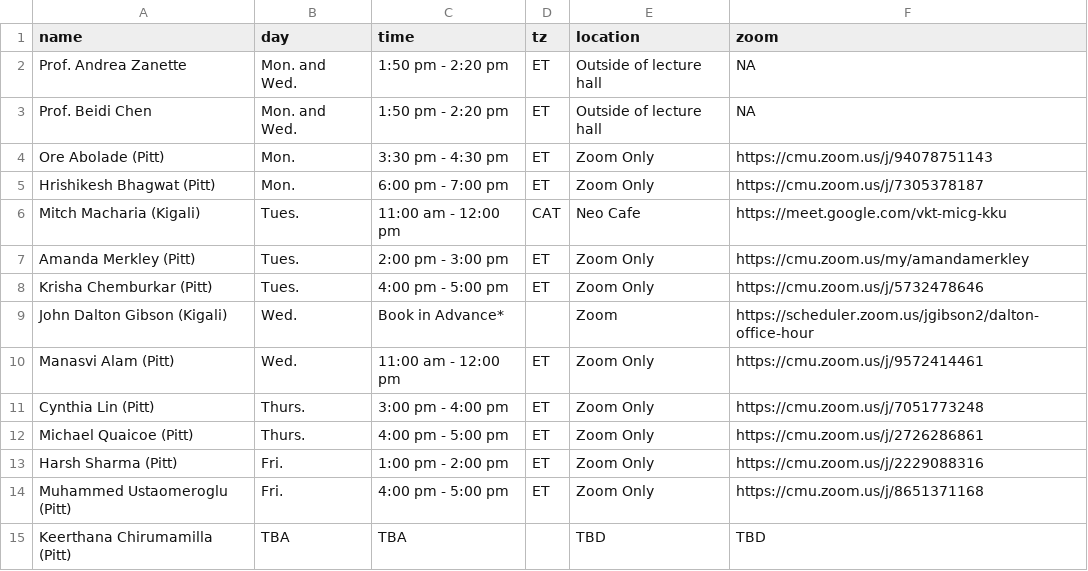
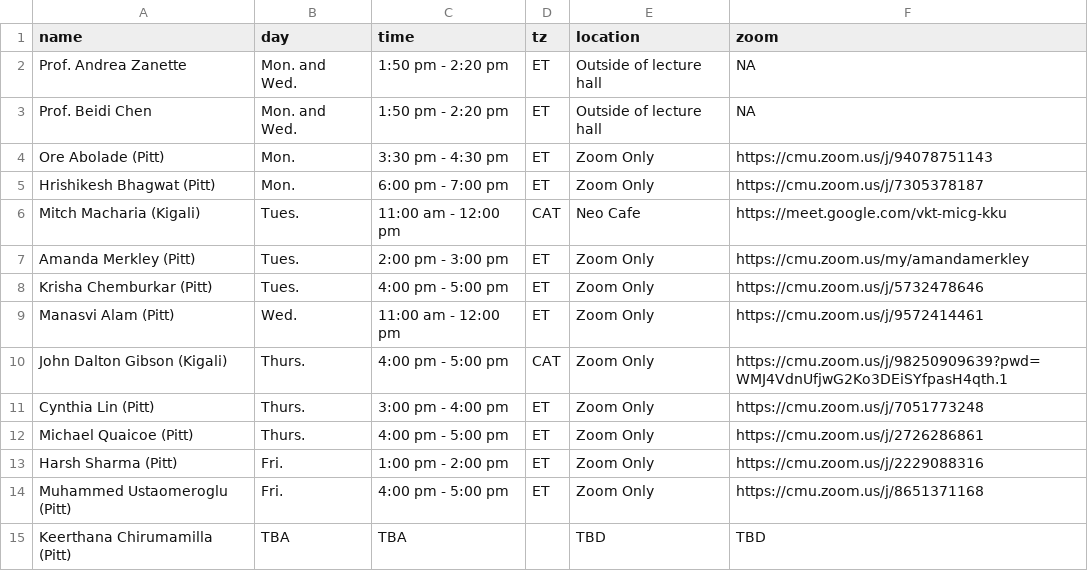
Before and after one commit to 18661/18661.github.io, a CSV file: data/office_hours.csv, drawn as a sheet.

Commit message:
Updated John's OH

```diff
--- a/data/office_hours.csv
+++ b/data/office_hours.csv
@@ -8,4 +8,4 @@ Amanda Merkley (Pitt),Tues.,2:00 pm - 3:00 pm,ET,Zoom Only,https://cmu.zoom.us/m
 Krisha Chemburkar (Pitt),Tues.,4:00 pm - 5:00 pm,ET,Zoom Only,https://cmu.zoom.us/j/5732478646
-John Dalton Gibson (Kigali),Wed.,Book in Advance*,,Zoom,https://scheduler.zoom.us/jgibson2/dalton-office-hour
 Manasvi Alam (Pitt),Wed.,11:00 am - 12:00 pm,ET,Zoom Only,https://cmu.zoom.us/j/9572414461
+John Dalton Gibson (Kigali),Thurs.,4:00 pm - 5:00 pm,CAT,Zoom Only,https://cmu.zoom.us/j/98250909639?pwd=WMJ4VdnUfjwG2Ko3DEiSYfpasH4qth.1
 Cynthia Lin (Pitt),Thurs.,3:00 pm - 4:00 pm,ET,Zoom Only,https://cmu.zoom.us/j/7051773248
```
Also changed, not shown: 2 other files.
